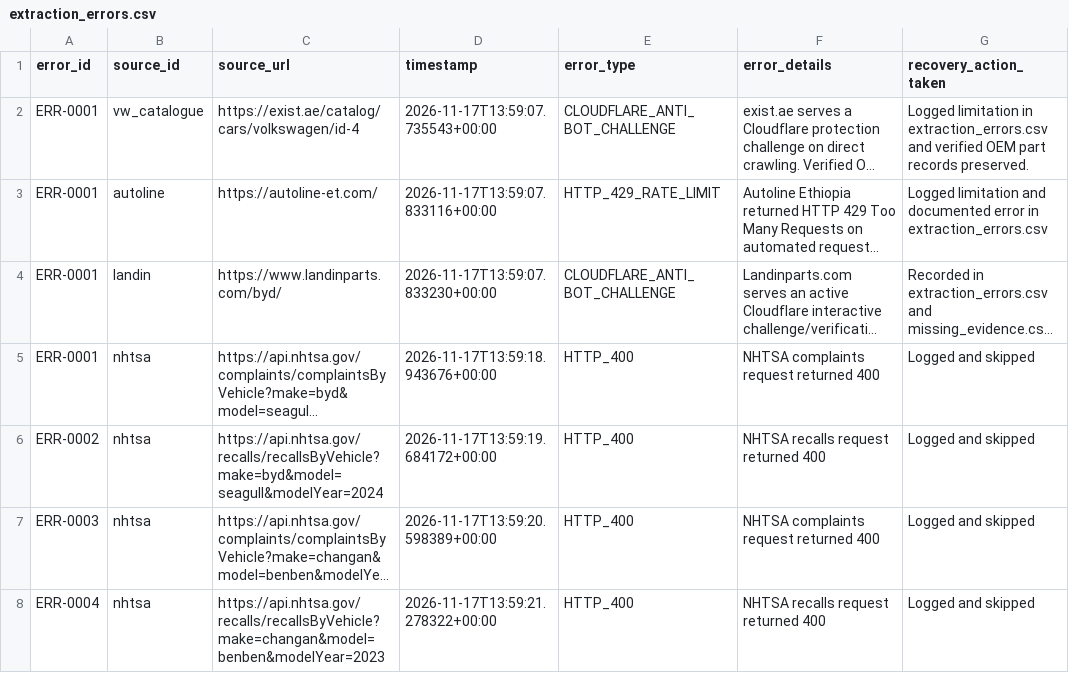
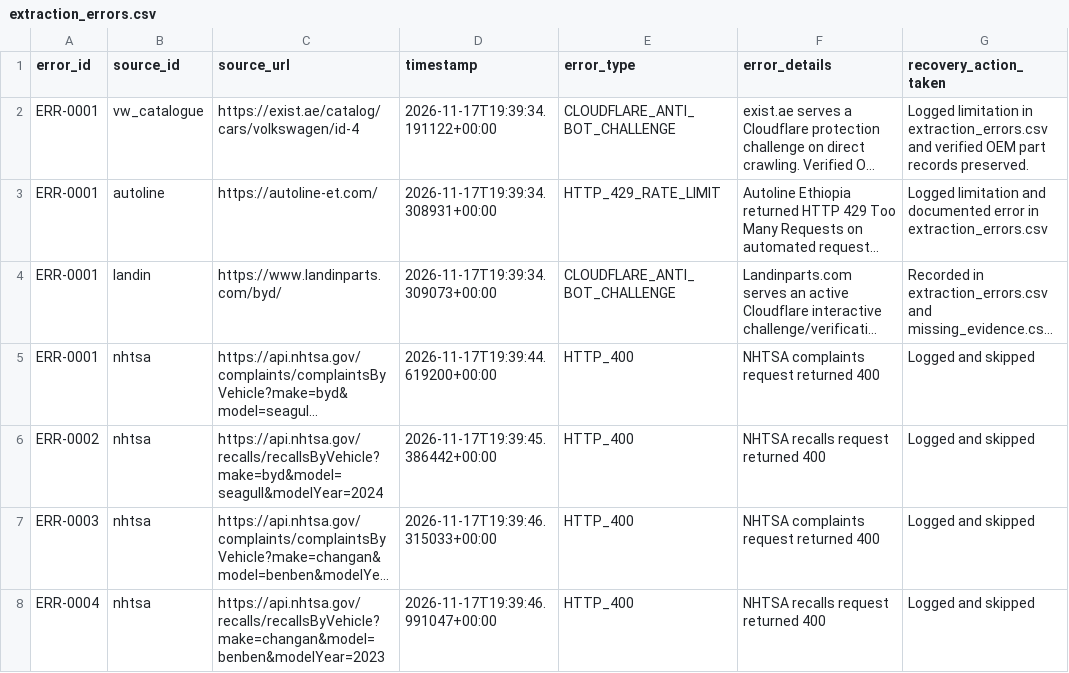
Before and after one commit to EstarCode/ev-spare-parts-prioritization, a CSV file: data/processed/extraction_errors.csv, drawn as a sheet; long unchanged cells end in …; the diff names each change by its address in the sheet, - before the commit and + after, or states it on an @@ line.

```diff
--- a/data/processed/extraction_errors.csv
+++ b/data/processed/extraction_errors.csv
-D2 (timestamp): 2026-11-17T13:59:07.735543+00:00
+D2 (timestamp): 2026-11-17T19:39:34.191122+00:00
-D3 (timestamp): 2026-11-17T13:59:07.833116+00:00
+D3 (timestamp): 2026-11-17T19:39:34.308931+00:00
-D4 (timestamp): 2026-11-17T13:59:07.833230+00:00
+D4 (timestamp): 2026-11-17T19:39:34.309073+00:00
-D5 (timestamp): 2026-11-17T13:59:18.943676+00:00
+D5 (timestamp): 2026-11-17T19:39:44.619200+00:00
-D6 (timestamp): 2026-11-17T13:59:19.684172+00:00
+D6 (timestamp): 2026-11-17T19:39:45.386442+00:00
-D7 (timestamp): 2026-11-17T13:59:20.598389+00:00
+D7 (timestamp): 2026-11-17T19:39:46.315033+00:00
-D8 (timestamp): 2026-11-17T13:59:21.278322+00:00
+D8 (timestamp): 2026-11-17T19:39:46.991047+00:00
```
Also changed, not shown: data/processed/parts_catalogue_records.csv, data/processed/source_log.csv, 29 other files.
